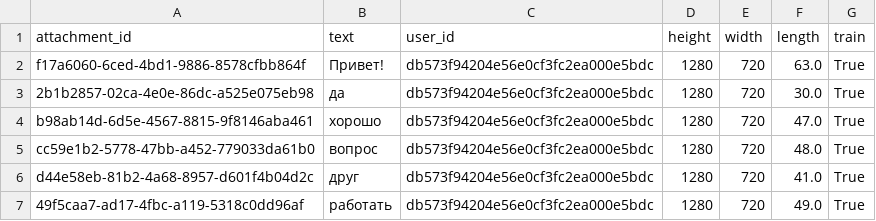
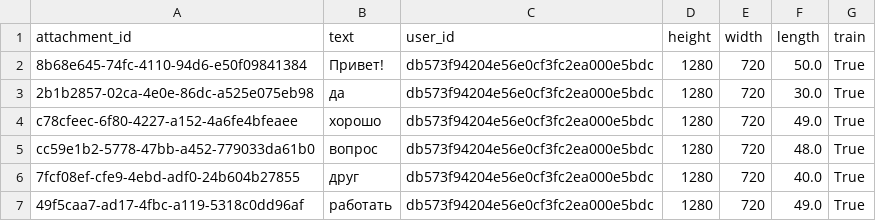
Before and after one commit to STEP3DLab/Technopark_project, a TSV file: hearing-equality/app/assets/sources/slovo-selected-annotations.tsv, drawn as a sheet.

Commit message:
feat(hearing-equality): improve source motion and add reproducible gesture trials
Replace three clips with more complete tracking; fix stale video-play errors.
Expand six-word recognition to 21 templates from three signers. Preserve a
fixed 12-clip, signer-disjoint offline comparison: 4 accepted correct, 8
rejections, no accepted errors, without changing recognition thresholds.
Add camera trial protocol with fixed targets, preparation countdown, and
exported objective outcomes independent of manual correction. Document
20-message recording brief and NTS demonstration. 52 tests pass; phone
capture and native-RSL comprehension still require participant testing.

```diff
--- a/hearing-equality/app/assets/sources/slovo-selected-annotations.tsv
+++ b/hearing-equality/app/assets/sources/slovo-selected-annotations.tsv
@@ -1,7 +1,7 @@
 attachment_id	text	user_id	height	width	length	train
-f17a6060-6ced-4bd1-9886-8578cfbb864f	Привет!	db573f94204e56e0cf3fc2ea000e5bdc	1280	720	63.0	True
+8b68e645-74fc-4110-94d6-e50f09841384	Привет!	db573f94204e56e0cf3fc2ea000e5bdc	1280	720	50.0	True
 2b1b2857-02ca-4e0e-86dc-a525e075eb98	да	db573f94204e56e0cf3fc2ea000e5bdc	1280	720	30.0	True
-b98ab14d-6d5e-4567-8815-9f8146aba461	хорошо	db573f94204e56e0cf3fc2ea000e5bdc	1280	720	47.0	True
+c78cfeec-6f80-4227-a152-4a6fe4bfeaee	хорошо	db573f94204e56e0cf3fc2ea000e5bdc	1280	720	49.0	True
 cc59e1b2-5778-47bb-a452-779033da61b0	вопрос	db573f94204e56e0cf3fc2ea000e5bdc	1280	720	48.0	True
-d44e58eb-81b2-4a68-8957-d601f4b04d2c	друг	db573f94204e56e0cf3fc2ea000e5bdc	1280	720	41.0	True
+7fcf08ef-cfe9-4ebd-adf0-24b604b27855	друг	db573f94204e56e0cf3fc2ea000e5bdc	1280	720	40.0	True
 49f5caa7-ad17-4fbc-a119-5318c0dd96af	работать	db573f94204e56e0cf3fc2ea000e5bdc	1280	720	49.0	True
```
Also changed, not shown: 31 other files.
